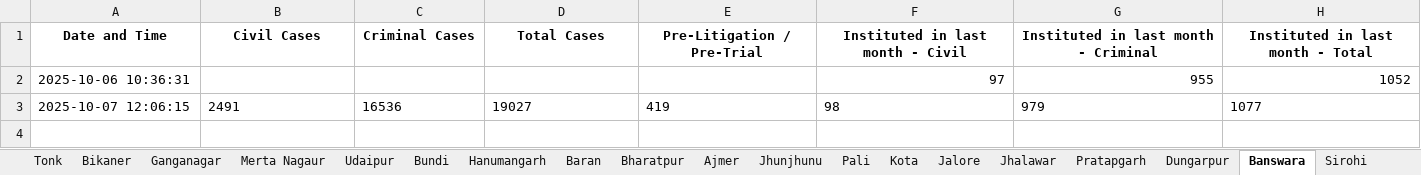
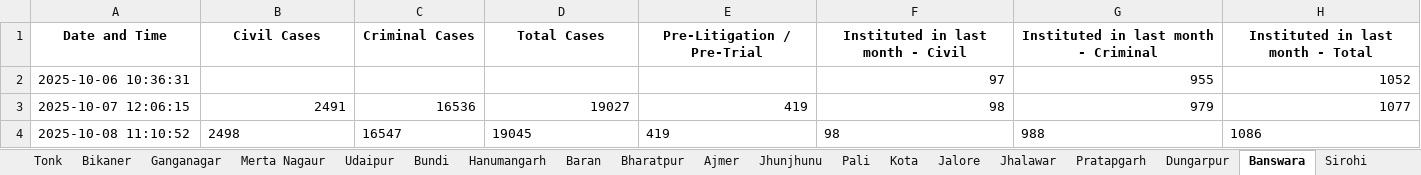
Before and after one commit to Kashi324744/NJDG-Data-Extration-and-Analysis, an Excel workbook: rajasthan_scripts/Rajasthan_data.xlsx, sheet Banswara, drawn as a sheet; only a part is shown; values as stored, in another font and other column widths than the file's, no borders; rows hold the shown columns only; the diff covers the shown part only; the diff names each change by its address in the sheet, - before the commit and + after, or states it on an @@ line.

```diff
--- a/rajasthan_scripts/Rajasthan_data.xlsx (sheet Banswara)
+++ b/rajasthan_scripts/Rajasthan_data.xlsx (sheet Banswara)
-B3:H3 alignment: left
+B3:H3 alignment: right
+row 4: 2025-10-08 11:10:52 | 2498 | 16547 | 19045 | 419 | 98 | 988 | 1086
```
Also changed, not shown: cell formats elsewhere in this sheet, sheet Bhilwara, sheet Dausa, sheet Churu, sheet Jaisalmer, sheet Dungarpur, sheet Pratapgarh, 29 more sheets, data_collection_scripts/States.xlsx.
